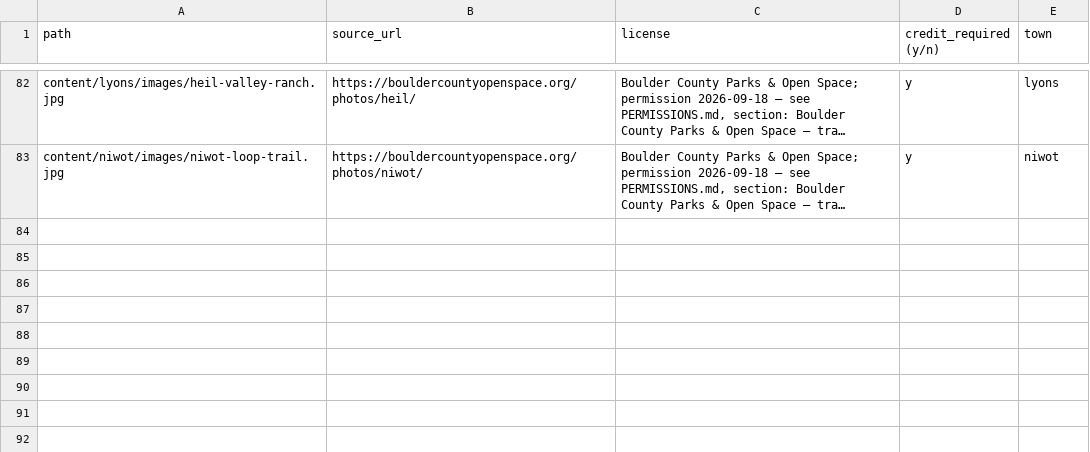
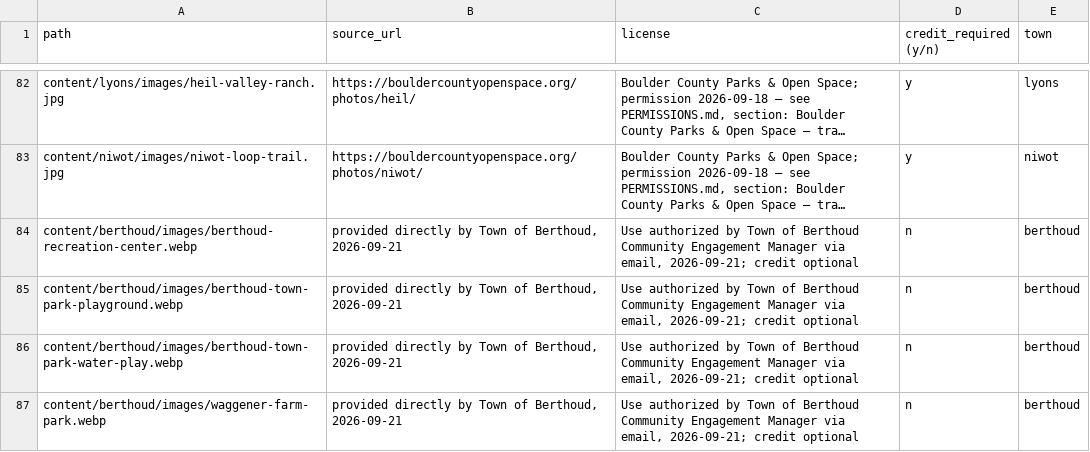
Before and after one commit to jlerner1965/insidethetowns, a CSV file: IMAGE_LICENSES.csv, drawn as a sheet; only a part is shown, gaps mark what is left out; long unchanged cells end in …; the diff names each change by its address in the sheet, - before the commit and + after, or states it on an @@ line.

Commit message:
Add official Berthoud parks and recreation photos

```diff
--- a/IMAGE_LICENSES.csv
+++ b/IMAGE_LICENSES.csv
+row 84: content/berthoud/images/berthoud-recreation-center.webp | provided directly by Town of Berthoud, 2026-09-21 | Use authorized by Town of Berthoud Community Engagement Manager via email, 2026-09-21; credit optional | n | berthoud
+row 85: content/berthoud/images/berthoud-town-park-playground.webp | provided directly by Town of Berthoud, 2026-09-21 | Use authorized by Town of Berthoud Community Engagement Manager via email, 2026-09-21; credit optional | n | berthoud
+row 86: content/berthoud/images/berthoud-town-park-water-play.webp | provided directly by Town of Berthoud, 2026-09-21 | Use authorized by Town of Berthoud Community Engagement Manager via email, 2026-09-21; credit optional | n | berthoud
+row 87: content/berthoud/images/waggener-farm-park.webp | provided directly by Town of Berthoud, 2026-09-21 | Use authorized by Town of Berthoud Community Engagement Manager via email, 2026-09-21; credit optional | n | berthoud
```
Also changed, not shown: 7 other files.
